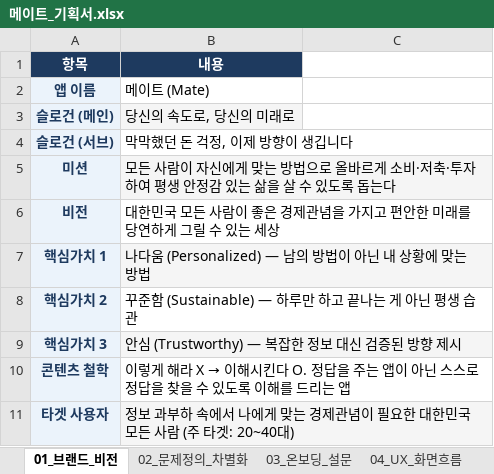
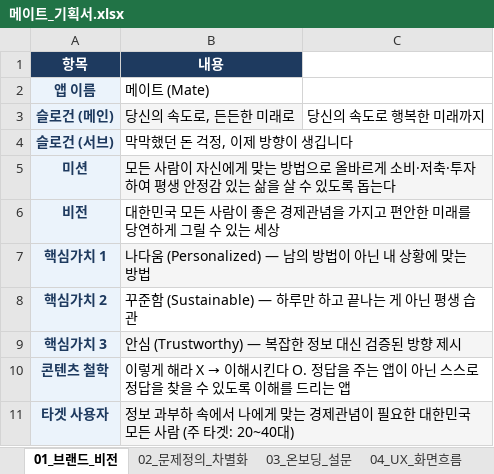
Before and after one commit to minchul-der/mate-app, an Excel workbook: extracted/메이트_기획서.xlsx, sheet 01_브랜드_비전, drawn as a sheet; values as stored, in another font and other column widths than the file's, no borders; the diff names each change by its address in the sheet, - before the commit and + after, or states it on an @@ line.

```diff
--- a/extracted/메이트_기획서.xlsx (sheet 01_브랜드_비전)
+++ b/extracted/메이트_기획서.xlsx (sheet 01_브랜드_비전)
-B3 (내용): 당신의 속도로, 당신의 미래로
+B3 (내용): 당신의 속도로, 든든한 미래로
-C3: (empty)
+C3: 당신의 속도로 행복한 미래까지
```
Also changed, not shown: 15 other files.
